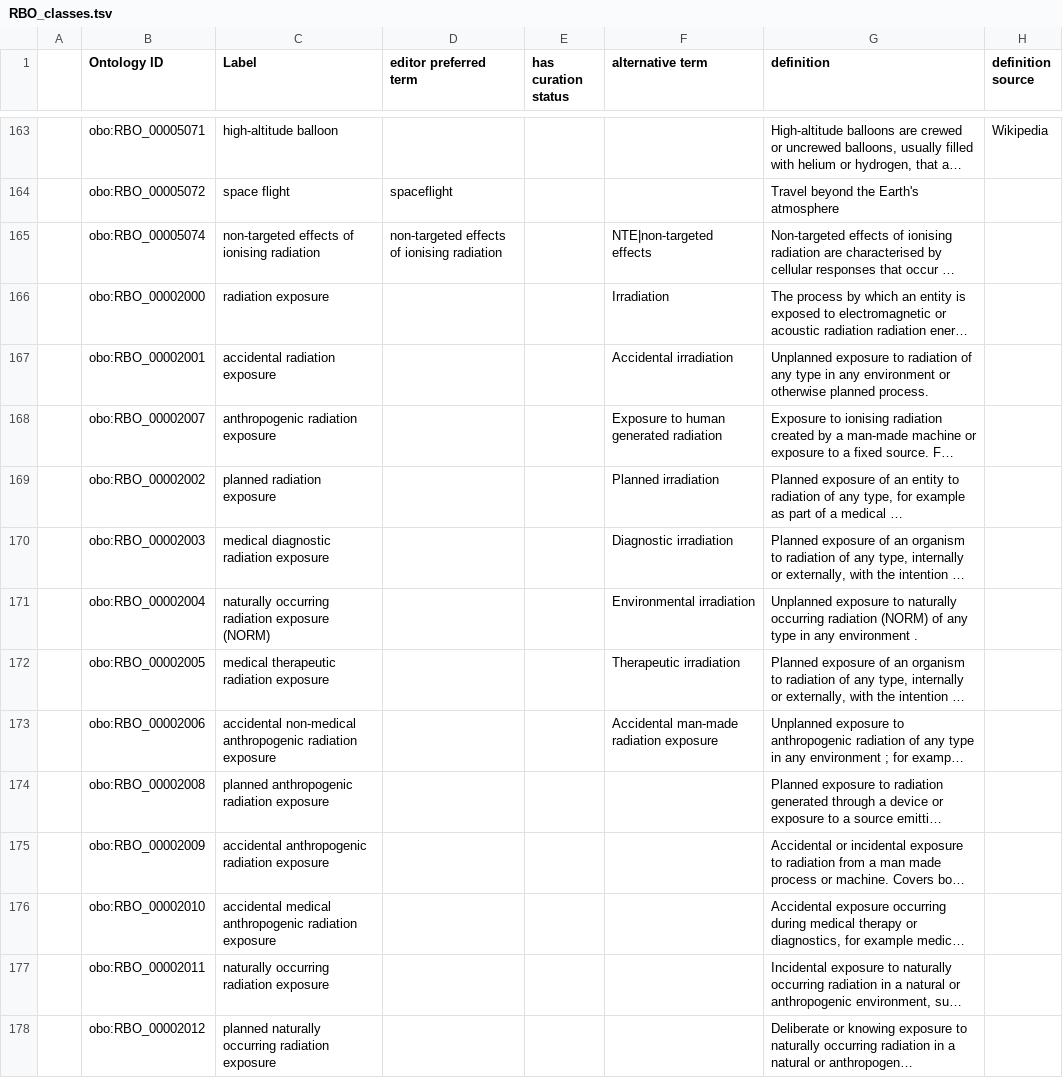
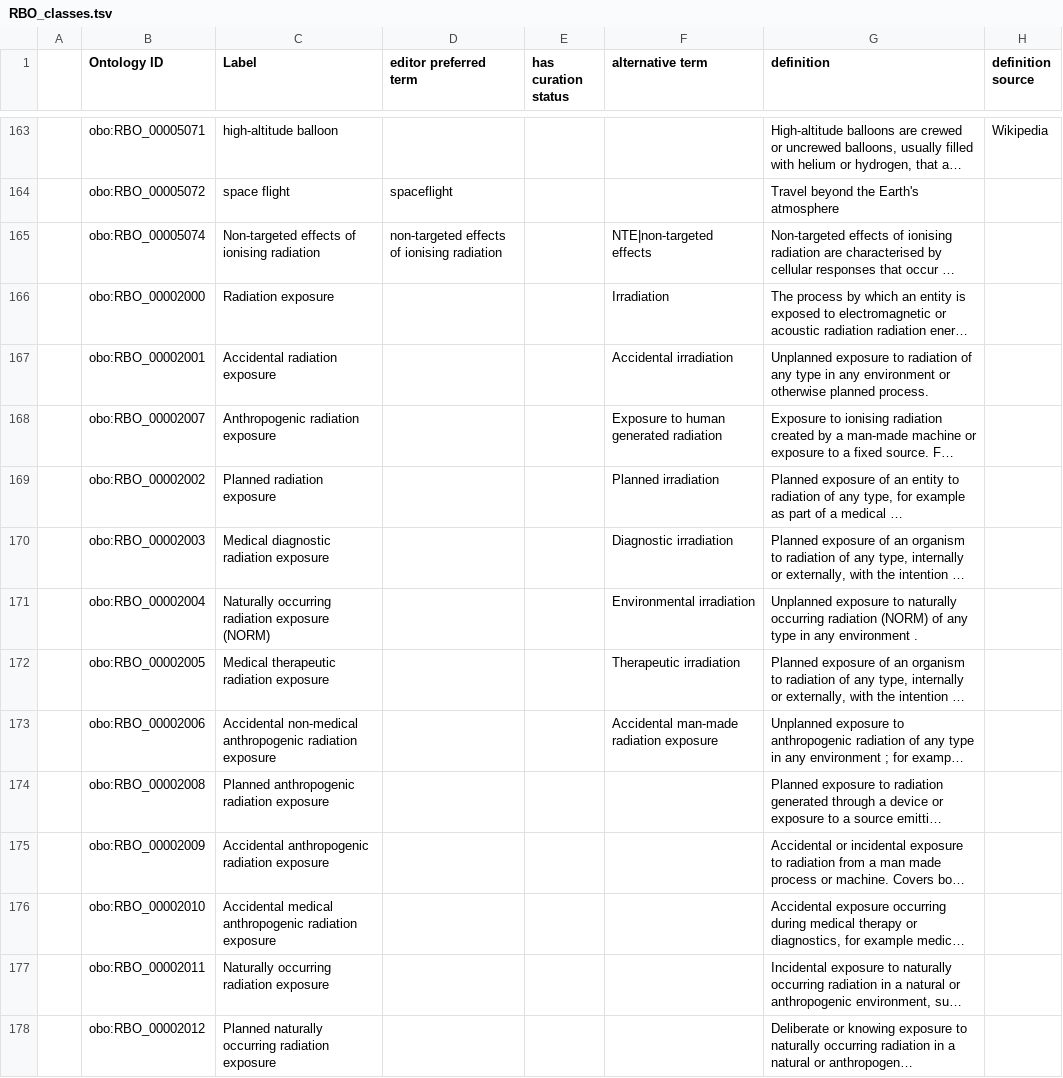
Before and after one commit to Radiobiology-Informatics-Consortium/RBO, a TSV file: src/templates/RBO_classes.tsv, drawn as a sheet; only a part is shown, gaps mark what is left out; long unchanged cells end in …; the diff covers the shown part only; the diff names each change by its address in the sheet, - before the commit and + after, or states it on an @@ line.

```diff
--- a/src/templates/RBO_classes.tsv
+++ b/src/templates/RBO_classes.tsv
-C165 (Label): non-targeted effects of ionising radiation
+C165 (Label): Non-targeted effects of ionising radiation
-C166 (Label): radiation exposure
+C166 (Label): Radiation exposure
-C167 (Label): accidental radiation exposure
+C167 (Label): Accidental radiation exposure
-C168 (Label): anthropogenic radiation exposure
+C168 (Label): Anthropogenic radiation exposure
-C169 (Label): planned radiation exposure
+C169 (Label): Planned radiation exposure
-C170 (Label): medical diagnostic radiation exposure
+C170 (Label): Medical diagnostic radiation exposure
-C171 (Label): naturally occurring radiation exposure (NORM)
+C171 (Label): Naturally occurring radiation exposure (NORM)
-C172 (Label): medical therapeutic radiation exposure
+C172 (Label): Medical therapeutic radiation exposure
-C173 (Label): accidental non-medical anthropogenic…
+C173 (Label): Accidental non-medical anthropogenic…
-C174 (Label): planned anthropogenic radiation exposure
+C174 (Label): Planned anthropogenic radiation exposure
-C175 (Label): accidental anthropogenic radiation exposure
+C175 (Label): Accidental anthropogenic radiation exposure
-C176 (Label): accidental medical anthropogenic…
+C176 (Label): Accidental medical anthropogenic…
-C177 (Label): naturally occurring radiation exposure
+C177 (Label): Naturally occurring radiation exposure
-C178 (Label): planned naturally occurring…
+C178 (Label): Planned naturally occurring…
```
Also changed, not shown: 110 edited cells elsewhere in this file, src/templates/RBO_individuals.tsv, src/templates/RBO_nuclei.tsv, 6 other files.
